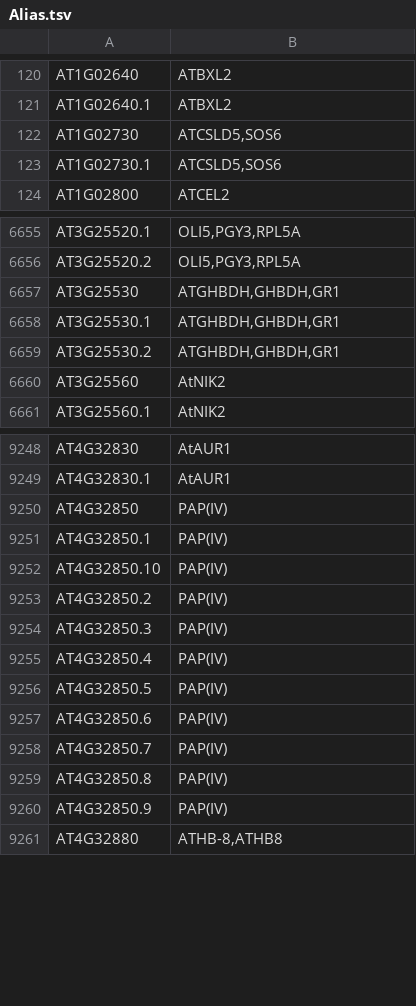
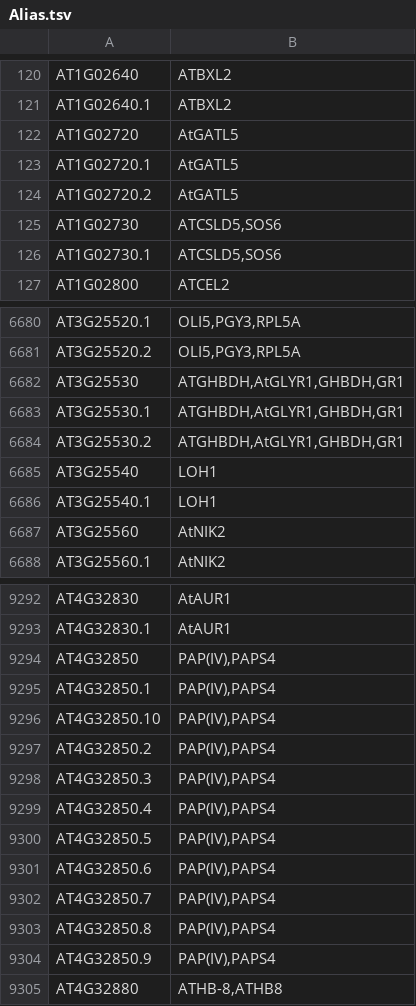
Before and after one commit to Arabidopsis-Information-Portal/araport-contrib, a TSV file: custom_data/ftp.arabidopsis.org/Genes/TAIR10_genome_release/TAIR10_gff3/Alias.tsv, drawn as a sheet; only a part is shown, gaps mark what is left out; the diff covers the shown part only.

Commit message:
+ Update GFF file with Jan 2014 updates received from TAIR + Update supporting tsv files (Alias, Note,  Curator_summary, etc.) + Update gene_association.tair file to latest releast (11/10/2014) + Added .gitignore

```diff
--- a/custom_data/ftp.arabidopsis.org/Genes/TAIR10_genome_release/TAIR10_gff3/Alias.tsv
+++ b/custom_data/ftp.arabidopsis.org/Genes/TAIR10_genome_release/TAIR10_gff3/Alias.tsv
@@ -121,2 +121,5 @@ AT1G02640	ATBXL2
 AT1G02640.1	ATBXL2
+AT1G02720	AtGATL5
+AT1G02720.1	AtGATL5
+AT1G02720.2	AtGATL5
 AT1G02730	ATCSLD5,SOS6
@@ -6656,5 +6681,7 @@ AT3G25520.1	OLI5,PGY3,RPL5A
 AT3G25520.2	OLI5,PGY3,RPL5A
-AT3G25530	ATGHBDH,GHBDH,GR1
-AT3G25530.1	ATGHBDH,GHBDH,GR1
-AT3G25530.2	ATGHBDH,GHBDH,GR1
+AT3G25530	ATGHBDH,AtGLYR1,GHBDH,GR1
+AT3G25530.1	ATGHBDH,AtGLYR1,GHBDH,GR1
+AT3G25530.2	ATGHBDH,AtGLYR1,GHBDH,GR1
+AT3G25540	LOH1
+AT3G25540.1	LOH1
 AT3G25560	AtNIK2
@@ -9249,13 +9293,13 @@ AT4G32830	AtAUR1
 AT4G32830.1	AtAUR1
-AT4G32850	PAP(IV)
-AT4G32850.1	PAP(IV)
-AT4G32850.10	PAP(IV)
-AT4G32850.2	PAP(IV)
-AT4G32850.3	PAP(IV)
-AT4G32850.4	PAP(IV)
-AT4G32850.5	PAP(IV)
-AT4G32850.6	PAP(IV)
-AT4G32850.7	PAP(IV)
-AT4G32850.8	PAP(IV)
-AT4G32850.9	PAP(IV)
+AT4G32850	PAP(IV),PAPS4
+AT4G32850.1	PAP(IV),PAPS4
+AT4G32850.10	PAP(IV),PAPS4
+AT4G32850.2	PAP(IV),PAPS4
+AT4G32850.3	PAP(IV),PAPS4
+AT4G32850.4	PAP(IV),PAPS4
+AT4G32850.5	PAP(IV),PAPS4
+AT4G32850.6	PAP(IV),PAPS4
+AT4G32850.7	PAP(IV),PAPS4
+AT4G32850.8	PAP(IV),PAPS4
+AT4G32850.9	PAP(IV),PAPS4
 AT4G32880	ATHB-8,ATHB8
```
Also changed, not shown: 56 added rows, 2 removed rows and 47 edited cells elsewhere in this file, 7 other files.
